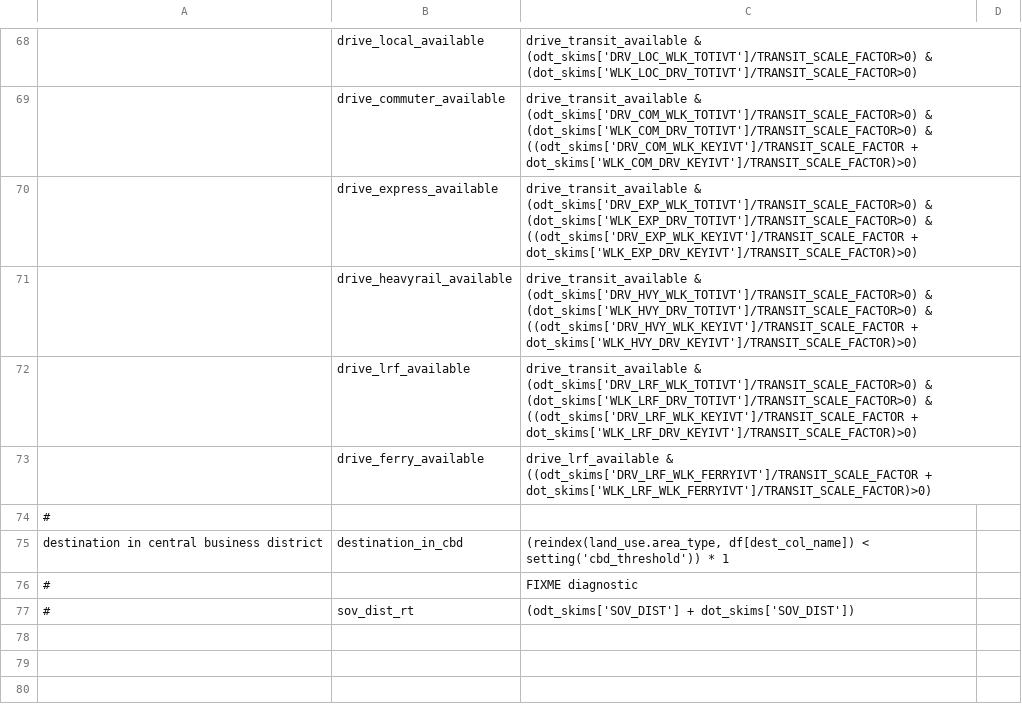
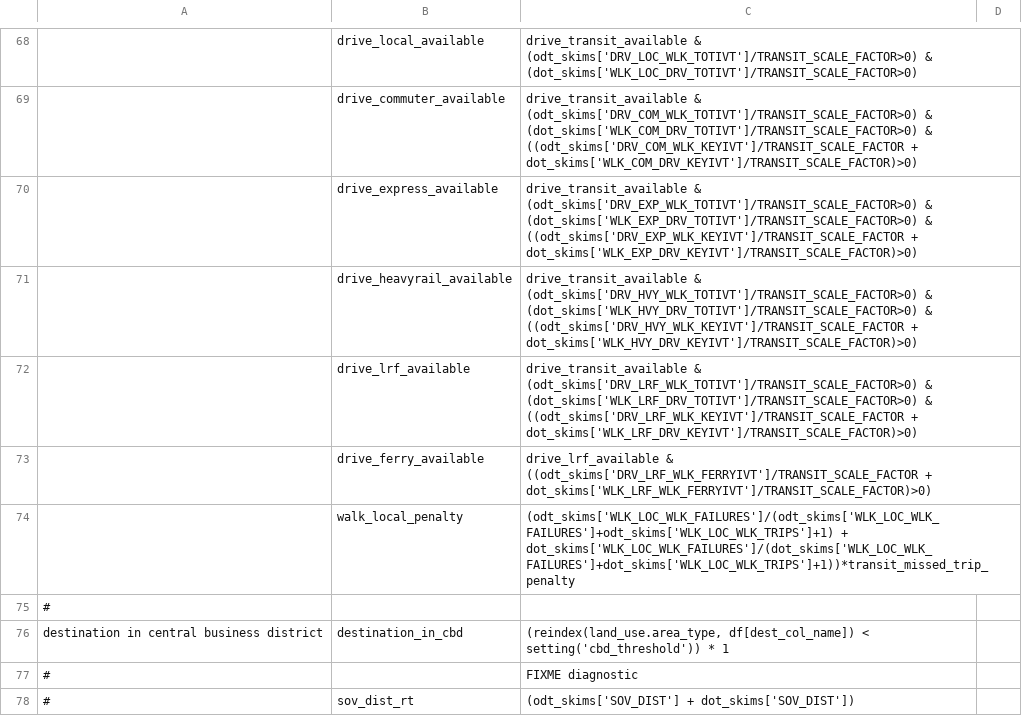
Before and after one commit to LBNL-UCB-STI/activitysim-configs-sfbay, a CSV file: configs_extended/tour_mode_choice_annotate_choosers_preprocessor.csv, drawn as a sheet; only a part is shown, gaps mark what is left out; the diff names each change by its address in the sheet, - before the commit and + after, or states it on an @@ line.

```diff
--- a/configs_extended/tour_mode_choice_annotate_choosers_preprocessor.csv
+++ b/configs_extended/tour_mode_choice_annotate_choosers_preprocessor.csv
+row 74:  | walk_local_penalty | (odt_skims['WLK_LOC_WLK_FAILURES']/(odt_skims['WLK_LOC_WLK_FAILURES']+odt_skims['WLK_LOC_WLK_TRIPS']+1) + dot_skims['WLK_LOC_WLK_FAILURES']/(dot_skims['WLK_LOC_WLK_FAILURES']+dot_skims['WLK_LOC_WLK_TRIPS']+1))*transit_missed_trip_penalty
```
Also changed, not shown: configs_extended/non_mandatory_tour_destination_coefficients.csv, configs_extended/summarize.csv, 10 other files.
